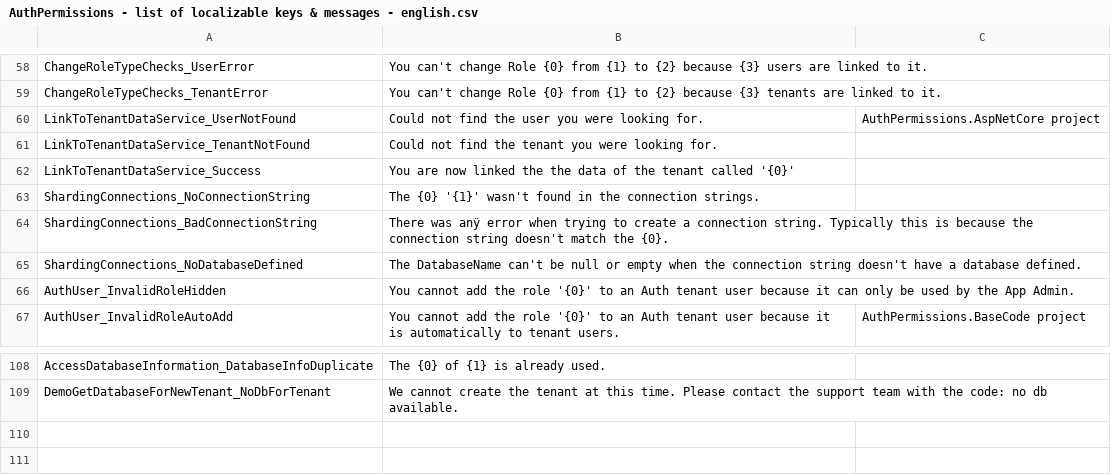
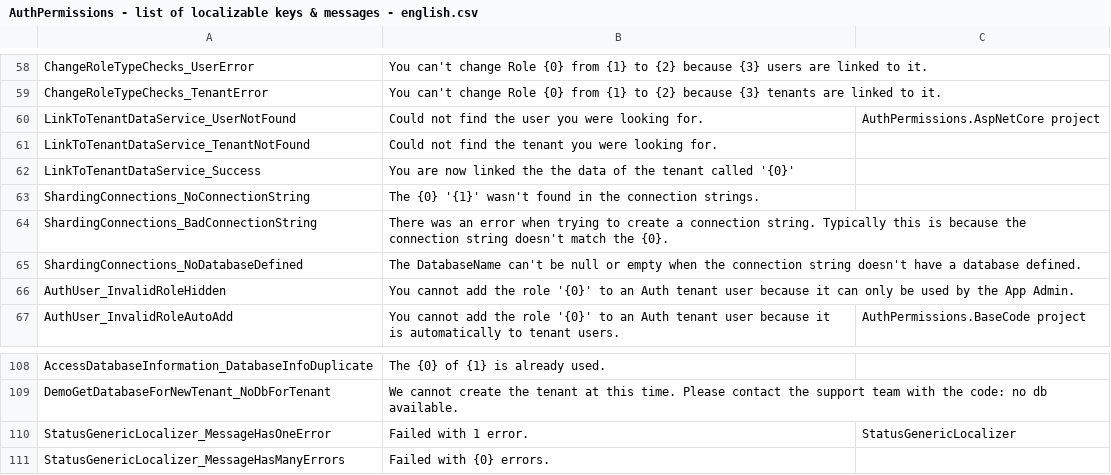
Before and after one commit to JonPSmith/AuthPermissions.AspNetCore, a CSV file: AuthPermissions.BaseCode/AuthPermissions - list of localizable keys & messages - english.csv, drawn as a sheet; only a part is shown, gaps mark what is left out; the diff names each change by its address in the sheet, - before the commit and + after, or states it on an @@ line.

```diff
--- a/AuthPermissions.BaseCode/AuthPermissions - list of localizable keys & messages - english.csv
+++ b/AuthPermissions.BaseCode/AuthPermissions - list of localizable keys & messages - english.csv
-B64: There was anÿ error when…
+B64: There was an error when…
+row 110: StatusGenericLocalizer_MessageHasOneError | Failed with 1 error. | StatusGenericLocalizer
+row 111: StatusGenericLocalizer_MessageHasManyErrors | Failed with {0} errors.
```
Also changed, not shown: 9 other files.
